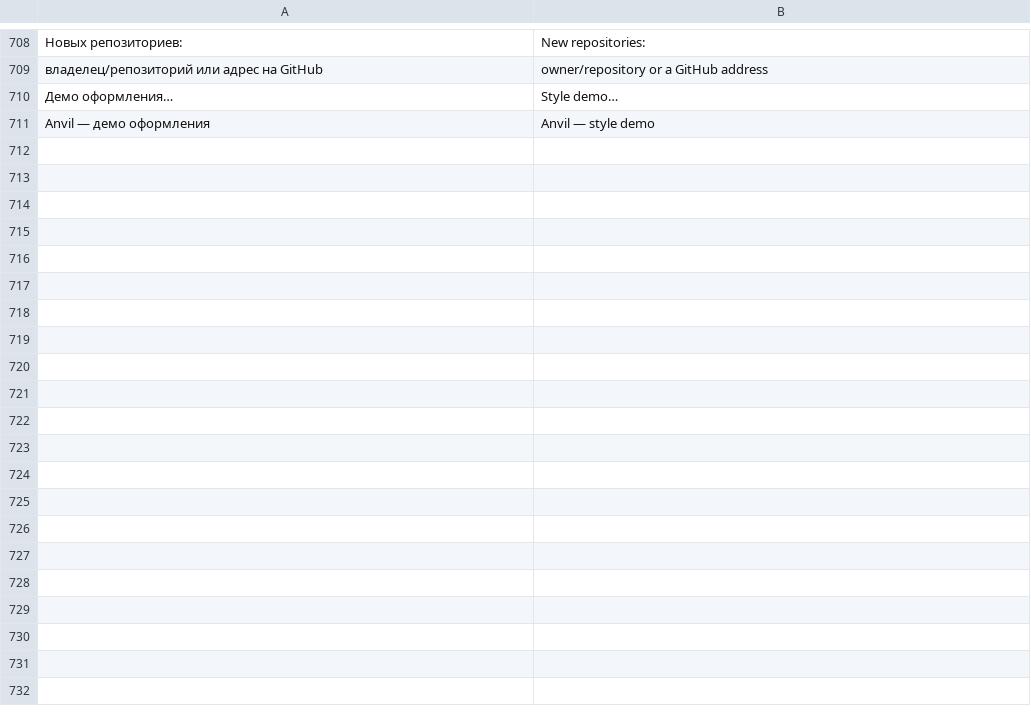
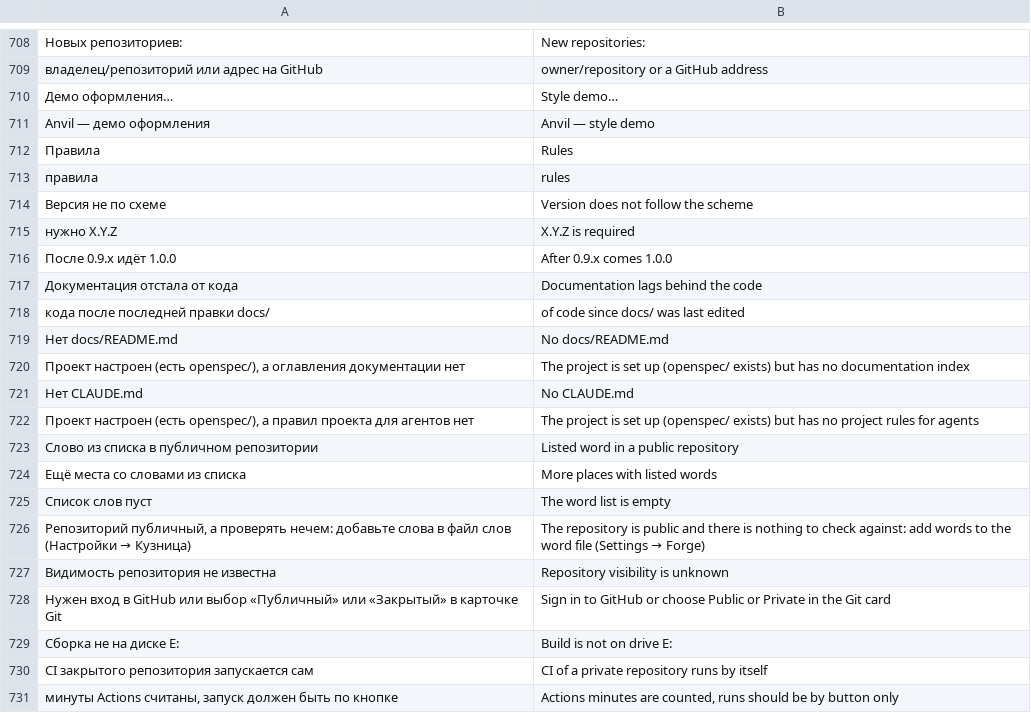
Before and after one commit to AgitAngst/Anvil, a TSV file: crates/anvil/lang/en.tsv, drawn as a sheet; only a part is shown, gaps mark what is left out; the diff covers the shown part only; the diff names each change by its address in the sheet, - before the commit and + after, or states it on an @@ line.

```diff
--- a/crates/anvil/lang/en.tsv
+++ b/crates/anvil/lang/en.tsv
+row 712: Правила | Rules
+row 713: правила | rules
+row 714: Версия не по схеме | Version does not follow the scheme
+row 715: нужно X.Y.Z | X.Y.Z is required
+row 716: После 0.9.x идёт 1.0.0 | After 0.9.x comes 1.0.0
+row 717: Документация отстала от кода | Documentation lags behind the code
+row 718: кода после последней правки docs/ | of code since docs/ was last edited
+row 719: Нет docs/README.md | No docs/README.md
+row 720: Проект настроен (есть openspec/), а оглавления документации нет | The project is set up (openspec/ exists) but has no documentation index
+row 721: Нет CLAUDE.md | No CLAUDE.md
+row 722: Проект настроен (есть openspec/), а правил проекта для агентов нет | The project is set up (openspec/ exists) but has no project rules for agents
+row 723: Слово из списка в публичном репозитории | Listed word in a public repository
+row 724: Ещё места со словами из списка | More places with listed words
+row 725: Список слов пуст | The word list is empty
+row 726: Репозиторий публичный, а проверять нечем: добавьте слова в файл слов (Настройки → Кузница) | The repository is public and there is nothing to check against: add words to the word file (Settings → Forge)
+row 727: Видимость репозитория не известна | Repository visibility is unknown
+row 728: Нужен вход в GitHub или выбор «Публичный» или «Закрытый» в карточке Git | Sign in to GitHub or choose Public or Private in the Git card
+row 729: Сборка не на диске E: | Build is not on drive E:
+row 730: CI закрытого репозитория запускается сам | CI of a private repository runs by itself
+row 731: минуты Actions считаны, запуск должен быть по кнопке | Actions minutes are counted, runs should be by button only
```
Also changed, not shown: 14 added rows elsewhere in this file, 23 other files.
